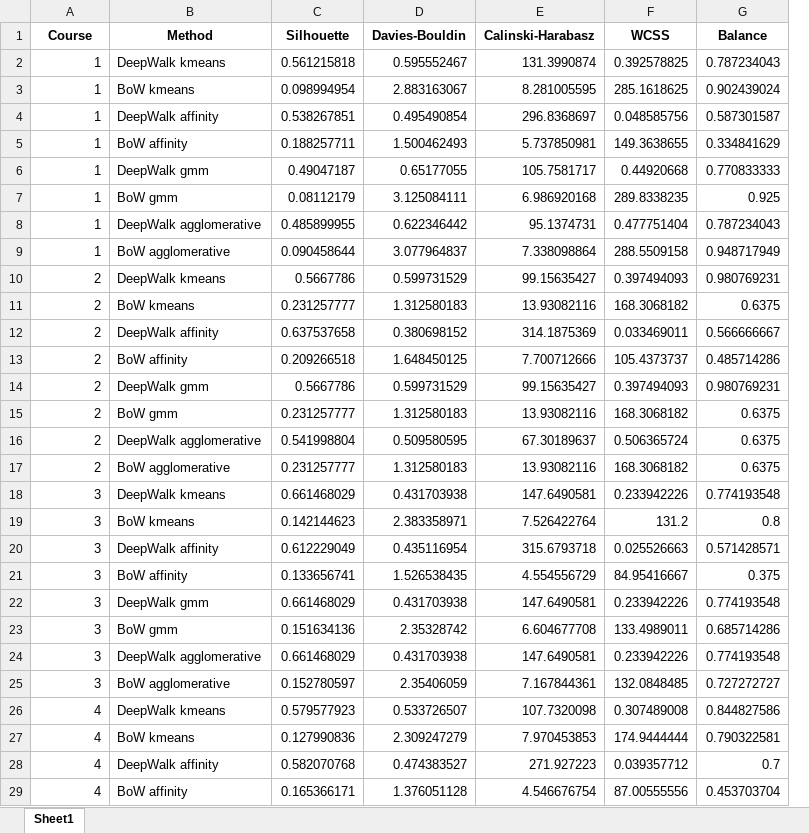
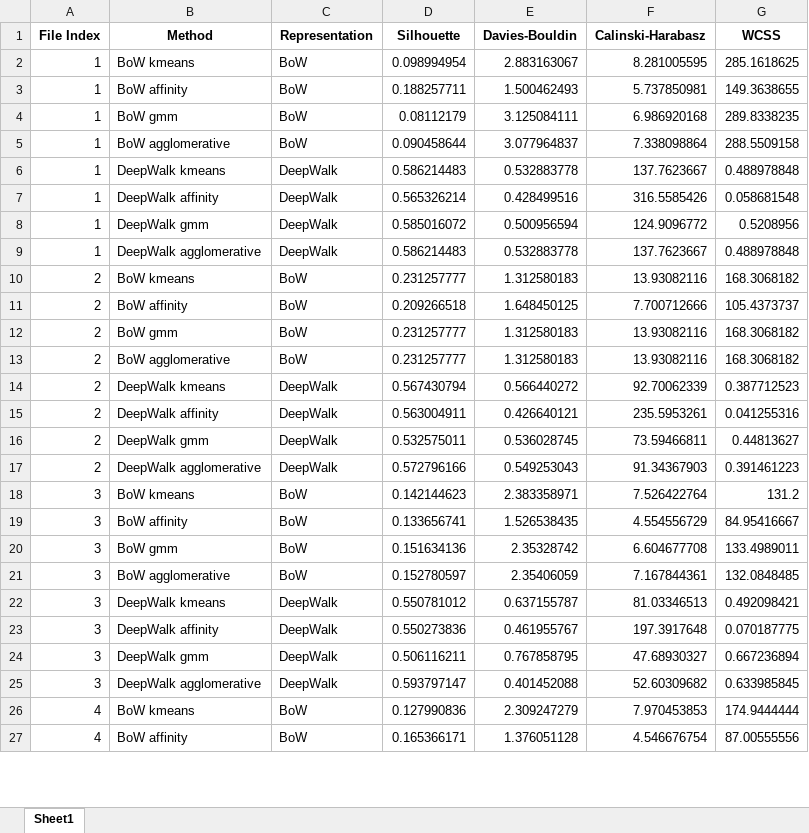
Before and after one commit to mamintoosi/Deepwalk-SSP, an Excel workbook: results/exp_E_additional_metrics.xlsx, sheet Sheet1, drawn as a sheet; only a part is shown; values as stored, in another font and other column widths than the file's, no borders; removed rows and columns are numbered as before the commit, all else as after; the diff covers the shown part only; the diff names each change by its address in the sheet, - before the commit and + after, or states it on an @@ line.

```diff
--- a/results/exp_E_additional_metrics.xlsx (sheet Sheet1)
+++ b/results/exp_E_additional_metrics.xlsx (sheet Sheet1)
+column C (Representation), rows 2-5: all BoW; rows 10-13: all BoW; rows 18-21: all BoW; rows 26-27: BoW | BoW
-column G (Balance), row 3: 0.902439024; row 5: 0.334841629; row 7: 0.925; row 9: 0.948717949; row 11: 0.6375; row 13: 0.485714286; row 15: 0.6375; row 17: 0.6375; row 19: 0.8; row 21: 0.375; row 23: 0.685714286; row 25: 0.727272727; row 27: 0.790322581; row 29: 0.453703704
-A1: Course
+A1: File Index
-row 2: 1 | DeepWalk kmeans | 0.561215818 | 0.595552467 | 131.3990874 | 0.392578825 | 0.787234043
-row 4: 1 | DeepWalk affinity | 0.538267851 | 0.495490854 | 296.8368697 | 0.048585756 | 0.587301587
-row 6: 1 | DeepWalk gmm | 0.49047187 | 0.65177055 | 105.7581717 | 0.44920668 | 0.770833333
-row 8: 1 | DeepWalk agglomerative | 0.485899955 | 0.622346442 | 95.1374731 | 0.477751404 | 0.787234043
-row 10: 2 | DeepWalk kmeans | 0.5667786 | 0.599731529 | 99.15635427 | 0.397494093 | 0.980769231
+row 6: 1 | DeepWalk kmeans | DeepWalk | 0.586214483 | 0.532883778 | 137.7623667 | 0.488978848
+row 7: 1 | DeepWalk affinity | DeepWalk | 0.565326214 | 0.428499516 | 316.5585426 | 0.058681548
+row 8: 1 | DeepWalk gmm | DeepWalk | 0.585016072 | 0.500956594 | 124.9096772 | 0.5208956
+row 9: 1 | DeepWalk agglomerative | DeepWalk | 0.586214483 | 0.532883778 | 137.7623667 | 0.488978848
-row 12: 2 | DeepWalk affinity | 0.637537658 | 0.380698152 | 314.1875369 | 0.033469011 | 0.566666667
-row 14: 2 | DeepWalk gmm | 0.5667786 | 0.599731529 | 99.15635427 | 0.397494093 | 0.980769231
-row 16: 2 | DeepWalk agglomerative | 0.541998804 | 0.509580595 | 67.30189637 | 0.506365724 | 0.6375
-row 18: 3 | DeepWalk kmeans | 0.661468029 | 0.431703938 | 147.6490581 | 0.233942226 | 0.774193548
+row 14: 2 | DeepWalk kmeans | DeepWalk | 0.567430794 | 0.566440272 | 92.70062339 | 0.387712523
+row 15: 2 | DeepWalk affinity | DeepWalk | 0.563004911 | 0.426640121 | 235.5953261 | 0.041255316
+row 16: 2 | DeepWalk gmm | DeepWalk | 0.532575011 | 0.536028745 | 73.59466811 | 0.44813627
+row 17: 2 | DeepWalk agglomerative | DeepWalk | 0.572796166 | 0.549253043 | 91.34367903 | 0.391461223
-row 20: 3 | DeepWalk affinity | 0.612229049 | 0.435116954 | 315.6793718 | 0.025526663 | 0.571428571
-row 22: 3 | DeepWalk gmm | 0.661468029 | 0.431703938 | 147.6490581 | 0.233942226 | 0.774193548
-row 24: 3 | DeepWalk agglomerative | 0.661468029 | 0.431703938 | 147.6490581 | 0.233942226 | 0.774193548
-row 26: 4 | DeepWalk kmeans | 0.579577923 | 0.533726507 | 107.7320098 | 0.307489008 | 0.844827586
+row 22: 3 | DeepWalk kmeans | DeepWalk | 0.550781012 | 0.637155787 | 81.03346513 | 0.492098421
+row 23: 3 | DeepWalk affinity | DeepWalk | 0.550273836 | 0.461955767 | 197.3917648 | 0.070187775
+row 24: 3 | DeepWalk gmm | DeepWalk | 0.506116211 | 0.767858795 | 47.68930327 | 0.667236894
+row 25: 3 | DeepWalk agglomerative | DeepWalk | 0.593797147 | 0.401452088 | 52.60309682 | 0.633985845
-row 28: 4 | DeepWalk affinity | 0.582070768 | 0.474383527 | 271.927223 | 0.039357712 | 0.7
```
Also changed, not shown: 12 added rows and 10 removed rows elsewhere in this sheet, results/df_reproduced.xlsx, results/exp_F_improvements.xlsx, 49 other files.
